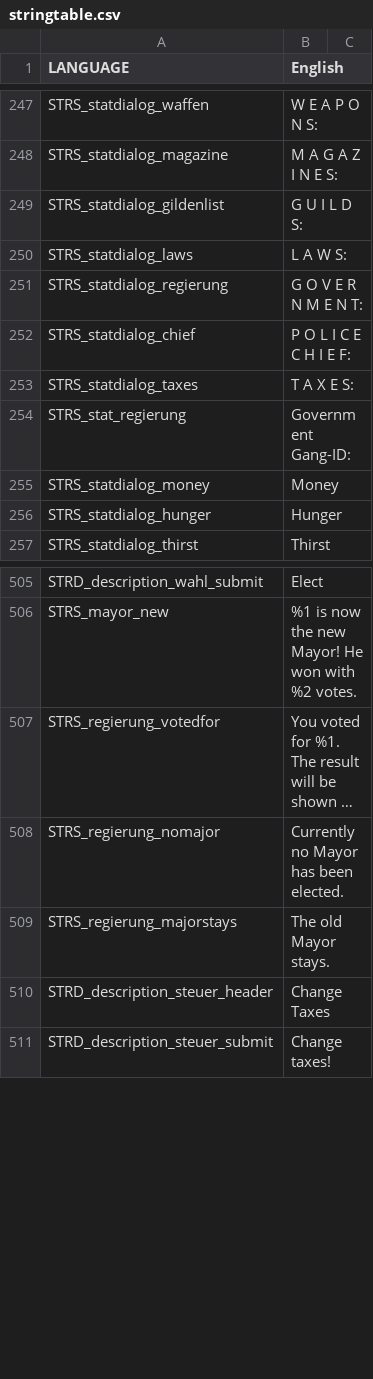
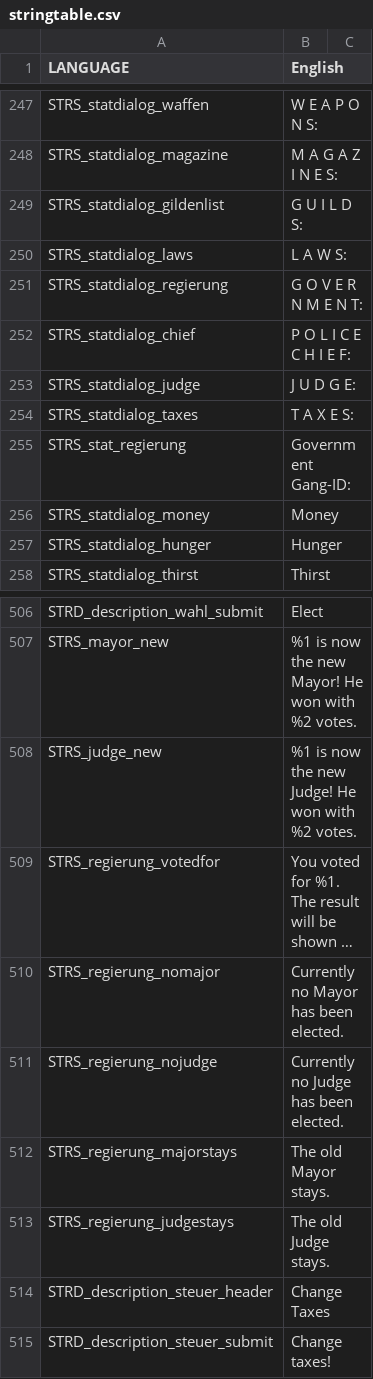
Before and after one commit to S1deBlad3/Vengence-Life, a CSV file: stringtable.csv, drawn as a sheet; only a part is shown, gaps mark what is left out; long unchanged cells end in …; the diff names each change by its address in the sheet, - before the commit and + after, or states it on an @@ line.

Commit message:
Court Room Script
This is the added court room script that I have been working on.

```diff
--- a/stringtable.csv
+++ b/stringtable.csv
+row 253: STRS_statdialog_judge | J U D G E:
+row 508: STRS_judge_new | %1 is now the new Judge! He won with %2 votes.
+row 511: STRS_regierung_nojudge | Currently no Judge has been elected.
+row 513: STRS_regierung_judgestays | The old Judge stays.
```
Also changed, not shown: 23 other files.
